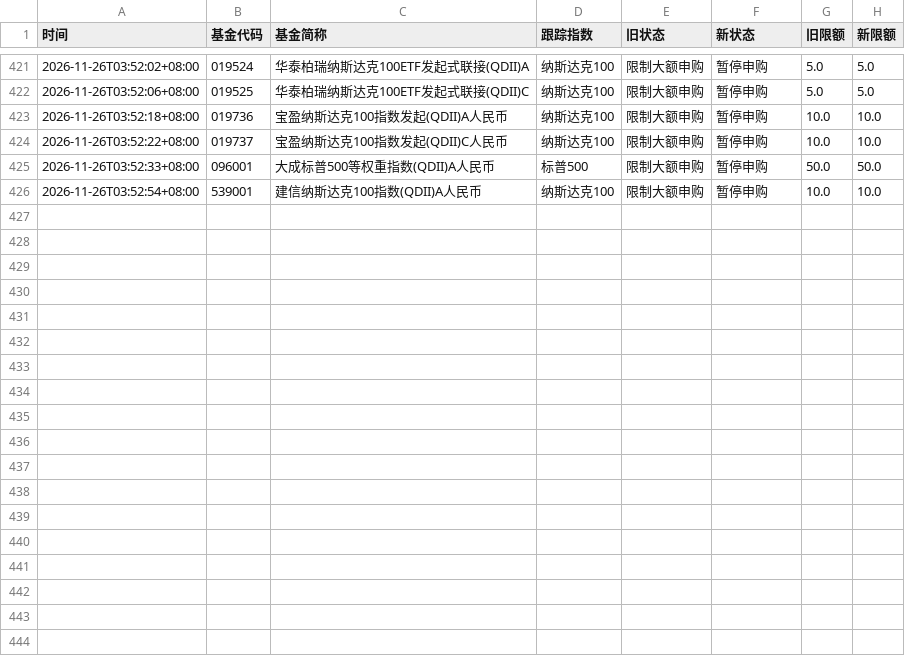
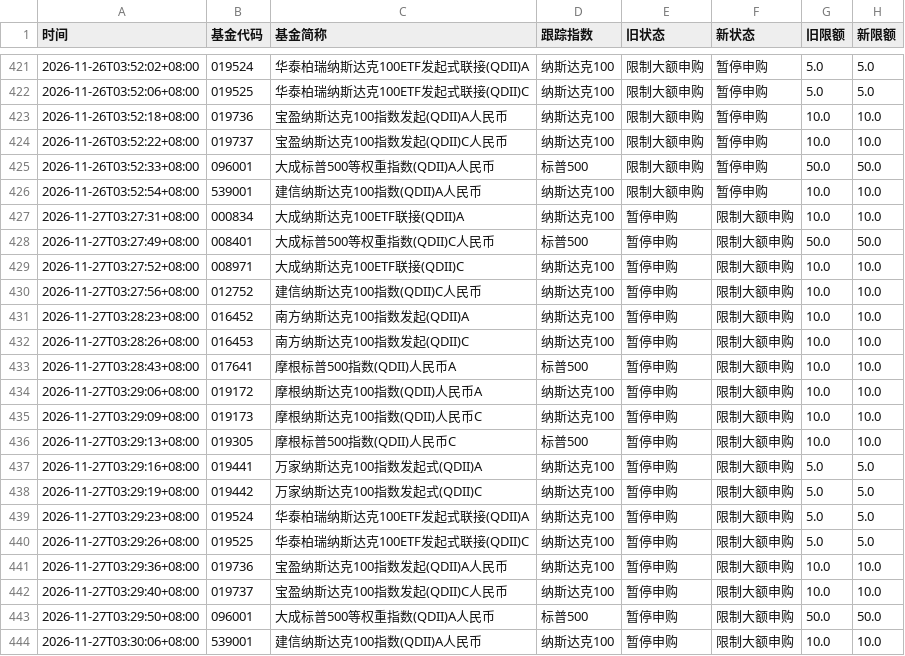
Before and after one commit to lccccc1024/QDII-purchase-restriction-inquiry, a CSV file: changelog.csv, drawn as a sheet; only a part is shown, gaps mark what is left out.

```diff
--- a/changelog.csv
+++ b/changelog.csv
@@ -426 +426,19 @@
 2026-11-26T03:52:54+08:00,539001,建信纳斯达克100指数(QDII)A人民币,纳斯达克100,限制大额申购,暂停申购,10.0,10.0
+2026-11-27T03:27:31+08:00,000834,大成纳斯达克100ETF联接(QDII)A,纳斯达克100,暂停申购,限制大额申购,10.0,10.0
+2026-11-27T03:27:49+08:00,008401,大成标普500等权重指数(QDII)C人民币,标普500,暂停申购,限制大额申购,50.0,50.0
+2026-11-27T03:27:52+08:00,008971,大成纳斯达克100ETF联接(QDII)C,纳斯达克100,暂停申购,限制大额申购,10.0,10.0
+2026-11-27T03:27:56+08:00,012752,建信纳斯达克100指数(QDII)C人民币,纳斯达克100,暂停申购,限制大额申购,10.0,10.0
+2026-11-27T03:28:23+08:00,016452,南方纳斯达克100指数发起(QDII)A,纳斯达克100,暂停申购,限制大额申购,10.0,10.0
+2026-11-27T03:28:26+08:00,016453,南方纳斯达克100指数发起(QDII)C,纳斯达克100,暂停申购,限制大额申购,10.0,10.0
+2026-11-27T03:28:43+08:00,017641,摩根标普500指数(QDII)人民币A,标普500,暂停申购,限制大额申购,10.0,10.0
+2026-11-27T03:29:06+08:00,019172,摩根纳斯达克100指数(QDII)人民币A,纳斯达克100,暂停申购,限制大额申购,10.0,10.0
+2026-11-27T03:29:09+08:00,019173,摩根纳斯达克100指数(QDII)人民币C,纳斯达克100,暂停申购,限制大额申购,10.0,10.0
+2026-11-27T03:29:13+08:00,019305,摩根标普500指数(QDII)人民币C,标普500,暂停申购,限制大额申购,10.0,10.0
+2026-11-27T03:29:16+08:00,019441,万家纳斯达克100指数发起式(QDII)A,纳斯达克100,暂停申购,限制大额申购,5.0,5.0
+2026-11-27T03:29:19+08:00,019442,万家纳斯达克100指数发起式(QDII)C,纳斯达克100,暂停申购,限制大额申购,5.0,5.0
+2026-11-27T03:29:23+08:00,019524,华泰柏瑞纳斯达克100ETF发起式联接(QDII)A,纳斯达克100,暂停申购,限制大额申购,5.0,5.0
+2026-11-27T03:29:26+08:00,019525,华泰柏瑞纳斯达克100ETF发起式联接(QDII)C,纳斯达克100,暂停申购,限制大额申购,5.0,5.0
+2026-11-27T03:29:36+08:00,019736,宝盈纳斯达克100指数发起(QDII)A人民币,纳斯达克100,暂停申购,限制大额申购,10.0,10.0
+2026-11-27T03:29:40+08:00,019737,宝盈纳斯达克100指数发起(QDII)C人民币,纳斯达克100,暂停申购,限制大额申购,10.0,10.0
+2026-11-27T03:29:50+08:00,096001,大成标普500等权重指数(QDII)A人民币,标普500,暂停申购,限制大额申购,50.0,50.0
+2026-11-27T03:30:06+08:00,539001,建信纳斯达克100指数(QDII)A人民币,纳斯达克100,暂停申购,限制大额申购,10.0,10.0
```
Also changed, not shown: 2 other files.
